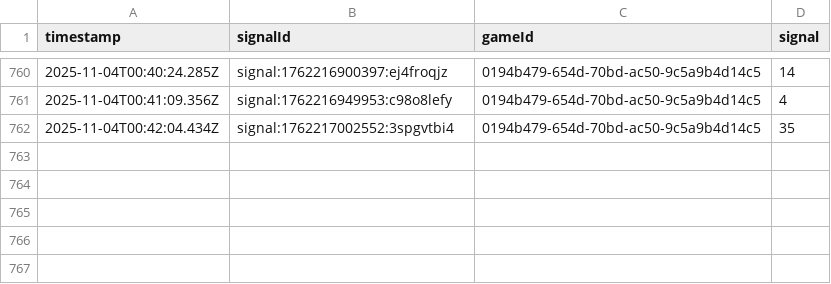
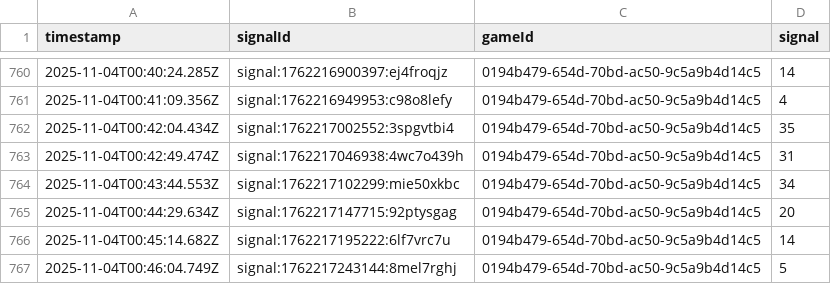
Before and after one commit to programadorFB/app-roleta2, a CSV file: api_data_immersive.csv, drawn as a sheet; only a part is shown, gaps mark what is left out; the diff names each change by its address in the sheet, - before the commit and + after, or states it on an @@ line.

```diff
--- a/api_data_immersive.csv
+++ b/api_data_immersive.csv
+row 763: 2025-11-04T00:42:49.474Z | signal:1762217046938:4wc7o439h | 0194b479-654d-70bd-ac50-9c5a9b4d14c5 | 31
+row 764: 2025-11-04T00:43:44.553Z | signal:1762217102299:mie50xkbc | 0194b479-654d-70bd-ac50-9c5a9b4d14c5 | 34
+row 765: 2025-11-04T00:44:29.634Z | signal:1762217147715:92ptysgag | 0194b479-654d-70bd-ac50-9c5a9b4d14c5 | 20
+row 766: 2025-11-04T00:45:14.682Z | signal:1762217195222:6lf7vrc7u | 0194b479-654d-70bd-ac50-9c5a9b4d14c5 | 14
+row 767: 2025-11-04T00:46:04.749Z | signal:1762217243144:8mel7rghj | 0194b479-654d-70bd-ac50-9c5a9b4d14c5 | 5
```
Also changed, not shown: api_data_brasileira.csv, api_data_speed.csv, 3 other files.
